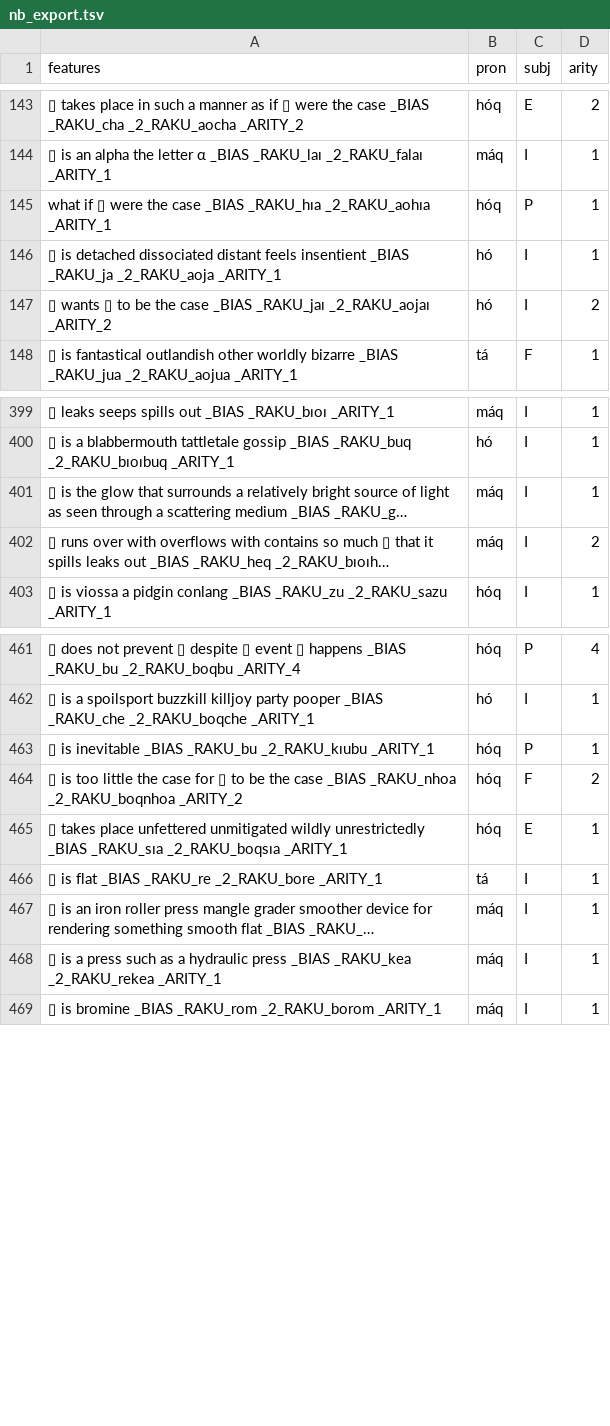
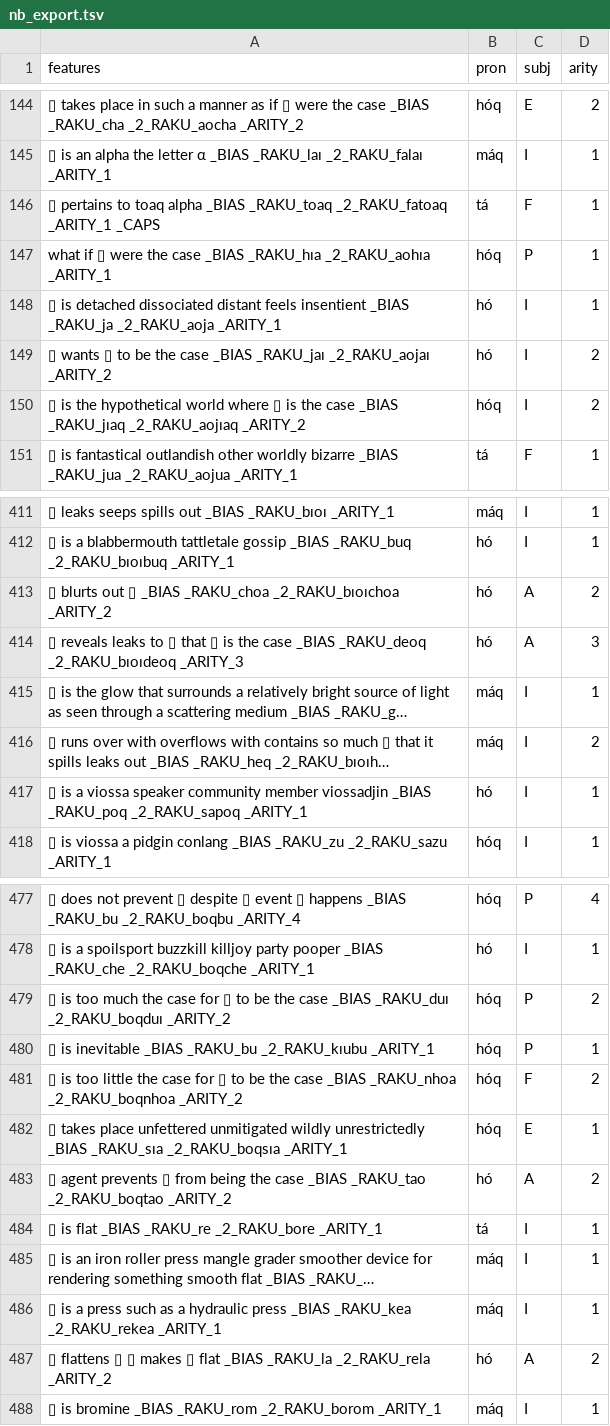
Before and after one commit to mi2ebi/soakue, a TSV file: data/nb_export.tsv, drawn as a sheet; only a part is shown, gaps mark what is left out; long unchanged cells end in …; the diff covers the shown part only; the diff names each change by its address in the sheet, - before the commit and + after, or states it on an @@ line.

```diff
--- a/data/nb_export.tsv
+++ b/data/nb_export.tsv
+row 146: ▯ pertains to toaq alpha _BIAS _RAKU_toaq _2_RAKU_fatoaq _ARITY_1 _CAPS | tá | F | 1
+row 150: ▯ is the hypothetical world where ▯ is the case _BIAS _RAKU_jıaq _2_RAKU_aojıaq _ARITY_2 | hóq | I | 2
+row 413: ▯ blurts out ▯ _BIAS _RAKU_choa _2_RAKU_bıoıchoa _ARITY_2 | hó | A | 2
+row 414: ▯ reveals leaks to ▯ that ▯ is the case _BIAS _RAKU_deoq _2_RAKU_bıoıdeoq _ARITY_3 | hó | A | 3
+row 417: ▯ is a viossa speaker community member viossadjin _BIAS _RAKU_poq _2_RAKU_sapoq _ARITY_1 | hó | I | 1
+row 479: ▯ is too much the case for ▯ to be the case _BIAS _RAKU_duı _2_RAKU_boqduı _ARITY_2 | hóq | P | 2
+row 483: ▯ agent prevents ▯ from being the case _BIAS _RAKU_tao _2_RAKU_boqtao _ARITY_2 | hó | A | 2
+row 487: ▯ flattens ▯ ▯ makes ▯ flat _BIAS _RAKU_la _2_RAKU_rela _ARITY_2 | hó | A | 2
```
Also changed, not shown: 17 added rows elsewhere in this file, 5 other files.
